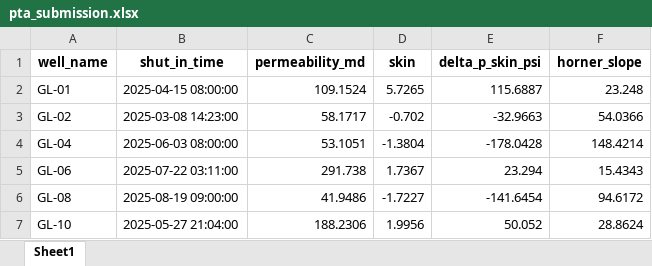
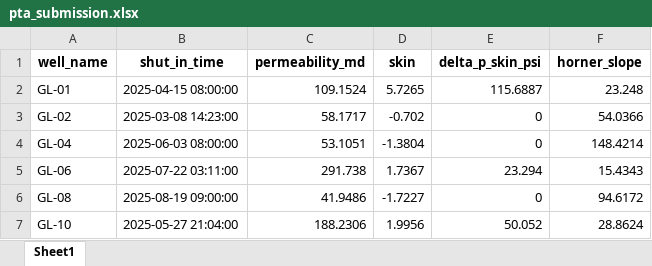
Before and after one commit to kenanqafarov/WellPerf, an Excel workbook: engine/outputs/pta_submission.xlsx, sheet Sheet1, drawn as a sheet; values as stored, in another font and other column widths than the file's, no borders; the diff names each change by its address in the sheet, - before the commit and + after, or states it on an @@ line.

```diff
--- a/engine/outputs/pta_submission.xlsx (sheet Sheet1)
+++ b/engine/outputs/pta_submission.xlsx (sheet Sheet1)
-E3 (delta_p_skin_psi): -32.9663
+E3 (delta_p_skin_psi): 0
-E4 (delta_p_skin_psi): -178.0428
+E4 (delta_p_skin_psi): 0
-E6 (delta_p_skin_psi): -141.6454
+E6 (delta_p_skin_psi): 0
```
Also changed, not shown: 2 other files.
